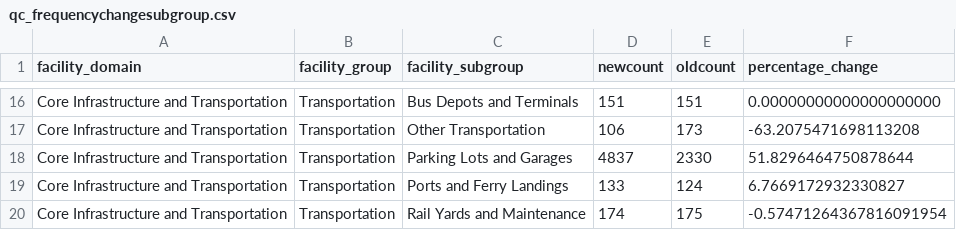
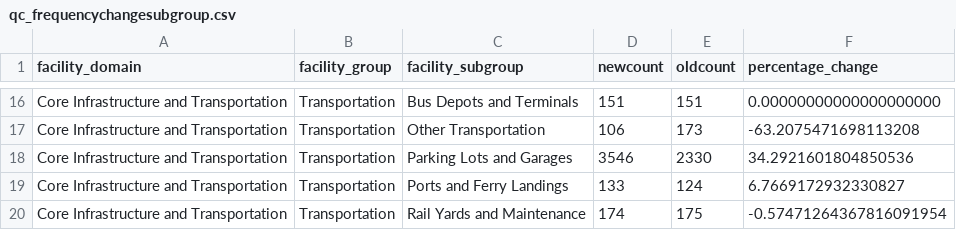
Before and after one commit to NYCPlanning/db-facilities-old, a CSV file: output/qc_frequencychangesubgroup.csv, drawn as a sheet; only a part is shown, gaps mark what is left out.

Commit message:
after hotfix of removing duplicate garages

```diff
--- a/output/qc_frequencychangesubgroup.csv
+++ b/output/qc_frequencychangesubgroup.csv
@@ -17,3 +17,3 @@ Core Infrastructure and Transportation,Transportation,Bus Depots and Terminals,1
 Core Infrastructure and Transportation,Transportation,Other Transportation,106,173,-63.2075471698113208
-Core Infrastructure and Transportation,Transportation,Parking Lots and Garages,4837,2330,51.8296464750878644
+Core Infrastructure and Transportation,Transportation,Parking Lots and Garages,3546,2330,34.2921601804850536
 Core Infrastructure and Transportation,Transportation,Ports and Ferry Landings,133,124,6.7669172932330827
```
